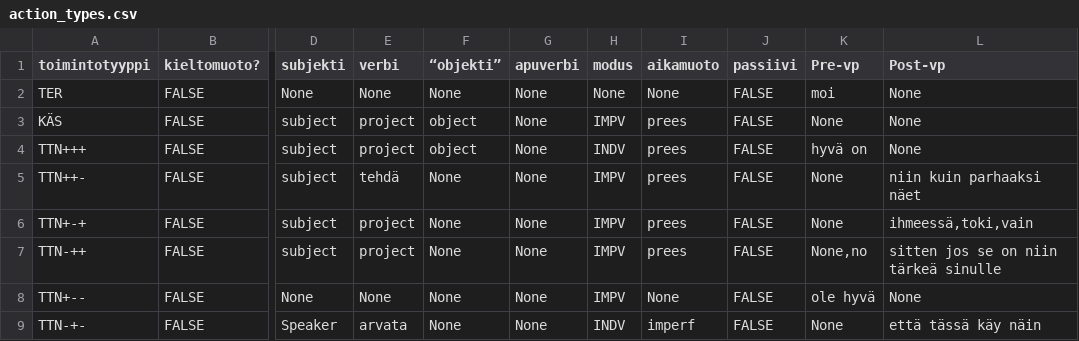
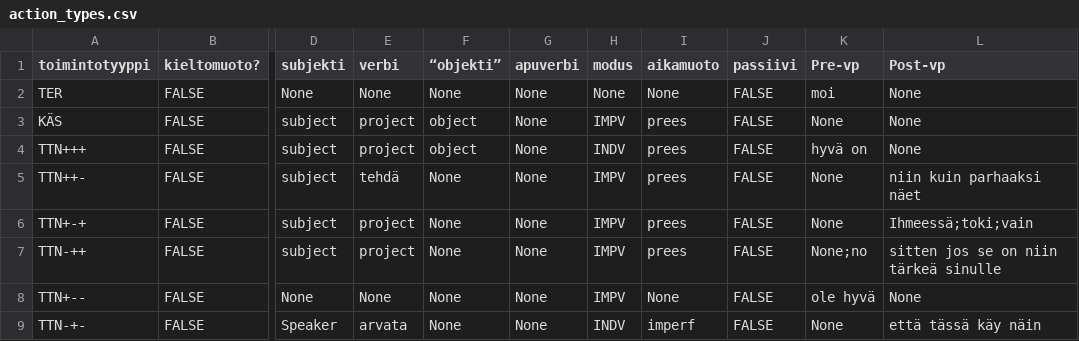
Before and after one commit to iorena/dramaturg.io, a CSV file: data/action_types.csv, drawn as a sheet; only a part is shown, gaps mark what is left out; the diff covers the shown part only; the diff names each change by its address in the sheet, - before the commit and + after, or states it on an @@ line.

```diff
--- a/data/action_types.csv
+++ b/data/action_types.csv
-L6 (Post-vp): ihmeessä,toki,vain
+L6 (Post-vp): Ihmeessä;toki;vain
-K7 (Pre-vp): None,no
+K7 (Pre-vp): None;no
```
Also changed, not shown: 11 edited cells elsewhere in this file, 3 other files.
